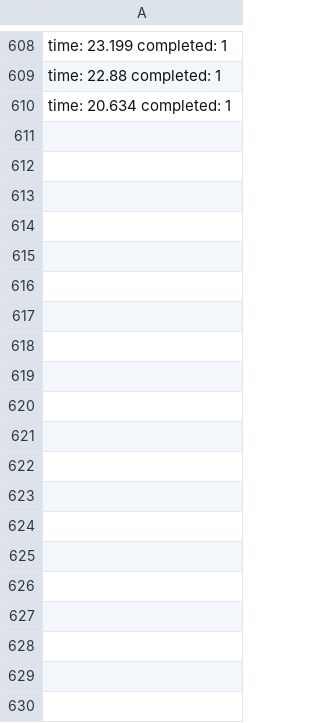
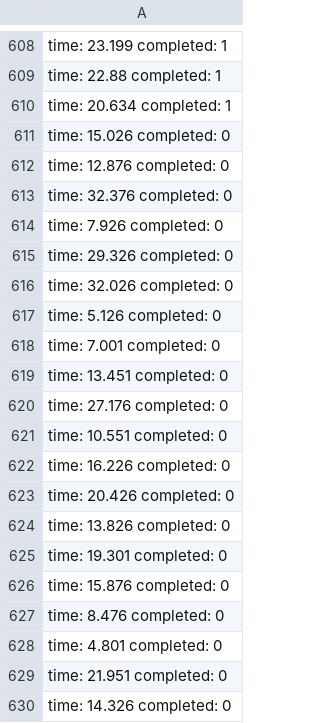
Before and after one commit to resibots/inria_wbc, a CSV file: time_record_file_opti_scaled.csv, drawn as a sheet; only a part is shown, gaps mark what is left out; the diff covers the shown part only.

```diff
--- a/time_record_file_opti_scaled.csv
+++ b/time_record_file_opti_scaled.csv
@@ -610 +610,21 @@ time: 22.88 completed: 1
 time: 20.634 completed: 1
+time: 15.026 completed: 0
+time: 12.876 completed: 0
+time: 32.376 completed: 0
+time: 7.926 completed: 0
+time: 29.326 completed: 0
+time: 32.026 completed: 0
+time: 5.126 completed: 0
+time: 7.001 completed: 0
+time: 13.451 completed: 0
+time: 27.176 completed: 0
+time: 10.551 completed: 0
+time: 16.226 completed: 0
+time: 20.426 completed: 0
+time: 13.826 completed: 0
+time: 19.301 completed: 0
+time: 15.876 completed: 0
+time: 8.476 completed: 0
+time: 4.801 completed: 0
+time: 21.951 completed: 0
+time: 14.326 completed: 0
```
Also changed, not shown: 157 added rows elsewhere in this file, 9 other files.
